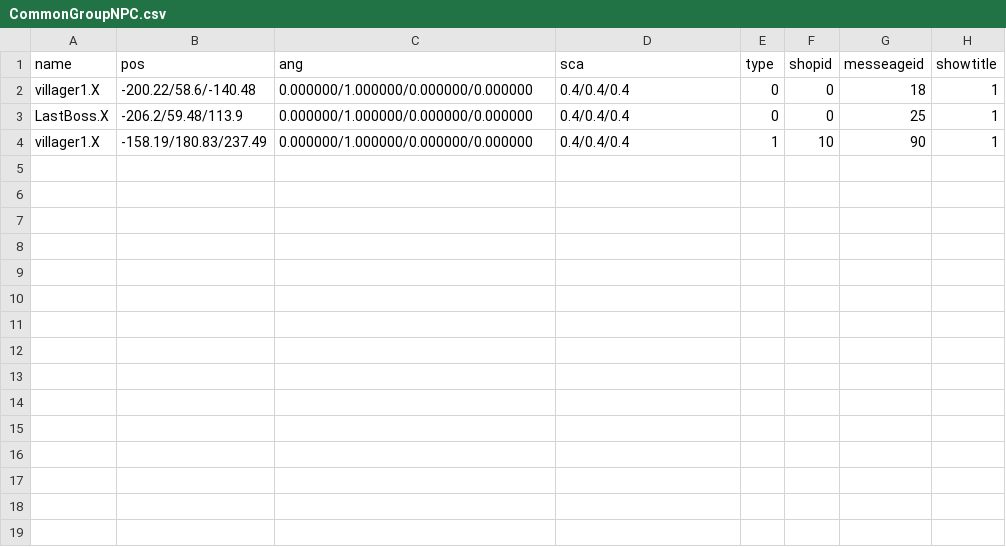
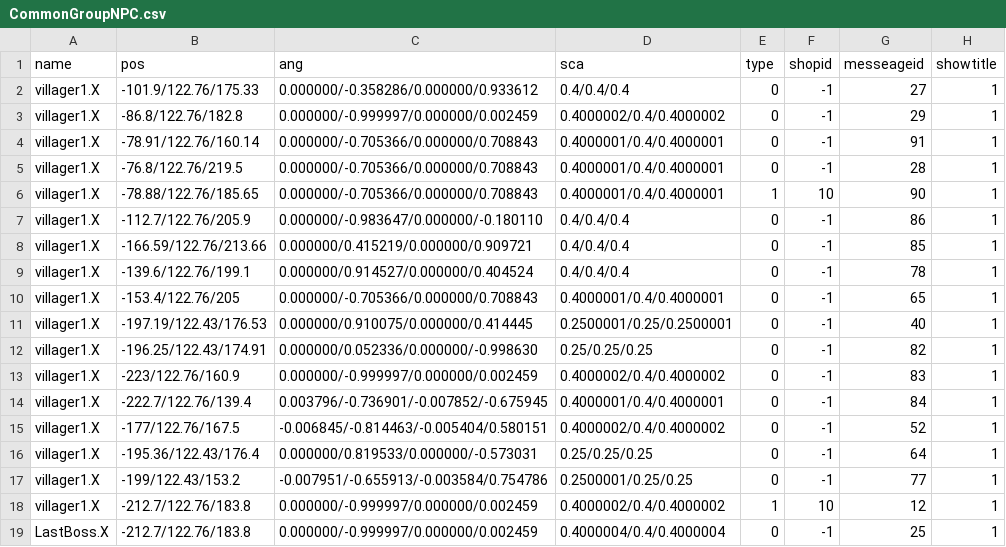
Before and after one commit to kbc15gc/game, a CSV file: game/Decide/Decide/Asset/Data/GroupData/CommonGroupNPC.csv, drawn as a sheet.

```diff
--- a/game/Decide/Decide/Asset/Data/GroupData/CommonGroupNPC.csv
+++ b/game/Decide/Decide/Asset/Data/GroupData/CommonGroupNPC.csv
@@ -1,4 +1,19 @@
 name,pos,ang,sca,type,shopid,messeageid,showtitle
-villager1.X,-200.22/58.6/-140.48,0.000000/1.000000/0.000000/0.000000,0.4/0.4/0.4,0,0,18,1
-LastBoss.X,-206.2/59.48/113.9,0.000000/1.000000/0.000000/0.000000,0.4/0.4/0.4,0,0,25,1
-villager1.X,-158.19/180.83/237.49,0.000000/1.000000/0.000000/0.000000,0.4/0.4/0.4,1,10,90,1
+villager1.X,-101.9/122.76/175.33,0.000000/-0.358286/0.000000/0.933612,0.4/0.4/0.4,0,-1,27,1
+villager1.X,-86.8/122.76/182.8,0.000000/-0.999997/0.000000/0.002459,0.4000002/0.4/0.4000002,0,-1,29,1
+villager1.X,-78.91/122.76/160.14,0.000000/-0.705366/0.000000/0.708843,0.4000001/0.4/0.4000001,0,-1,91,1
+villager1.X,-76.8/122.76/219.5,0.000000/-0.705366/0.000000/0.708843,0.4000001/0.4/0.4000001,0,-1,28,1
+villager1.X,-78.88/122.76/185.65,0.000000/-0.705366/0.000000/0.708843,0.4000001/0.4/0.4000001,1,10,90,1
+villager1.X,-112.7/122.76/205.9,0.000000/-0.983647/0.000000/-0.180110,0.4/0.4/0.4,0,-1,86,1
+villager1.X,-166.59/122.76/213.66,0.000000/0.415219/0.000000/0.909721,0.4/0.4/0.4,0,-1,85,1
+villager1.X,-139.6/122.76/199.1,0.000000/0.914527/0.000000/0.404524,0.4/0.4/0.4,0,-1,78,1
+villager1.X,-153.4/122.76/205,0.000000/-0.705366/0.000000/0.708843,0.4000001/0.4/0.4000001,0,-1,65,1
+villager1.X,-197.19/122.43/176.53,0.000000/0.910075/0.000000/0.414445,0.2500001/0.25/0.2500001,0,-1,40,1
+villager1.X,-196.25/122.43/174.91,0.000000/0.052336/0.000000/-0.998630,0.25/0.25/0.25,0,-1,82,1
+villager1.X,-223/122.76/160.9,0.000000/-0.999997/0.000000/0.002459,0.4000002/0.4/0.4000002,0,-1,83,1
+villager1.X,-222.7/122.76/139.4,0.003796/-0.736901/-0.007852/-0.675945,0.4000001/0.4/0.4000001,0,-1,84,1
+villager1.X,-177/122.76/167.5,-0.006845/-0.814463/-0.005404/0.580151,0.4000002/0.4/0.4000002,0,-1,52,1
+villager1.X,-195.36/122.43/176.4,0.000000/0.819533/0.000000/-0.573031,0.25/0.25/0.25,0,-1,64,1
+villager1.X,-199/122.43/153.2,-0.007951/-0.655913/-0.003584/0.754786,0.2500001/0.25/0.25,0,-1,77,1
+villager1.X,-212.7/122.76/183.8,0.000000/-0.999997/0.000000/0.002459,0.4000002/0.4/0.4000002,1,10,12,1
+LastBoss.X,-212.7/122.76/183.8,0.000000/-0.999997/0.000000/0.002459,0.4000004/0.4/0.4000004,0,-1,25,1
```
Also changed, not shown: game/Decide/Decide/Asset/Data/TextData/Message.csv, 5 other files.
